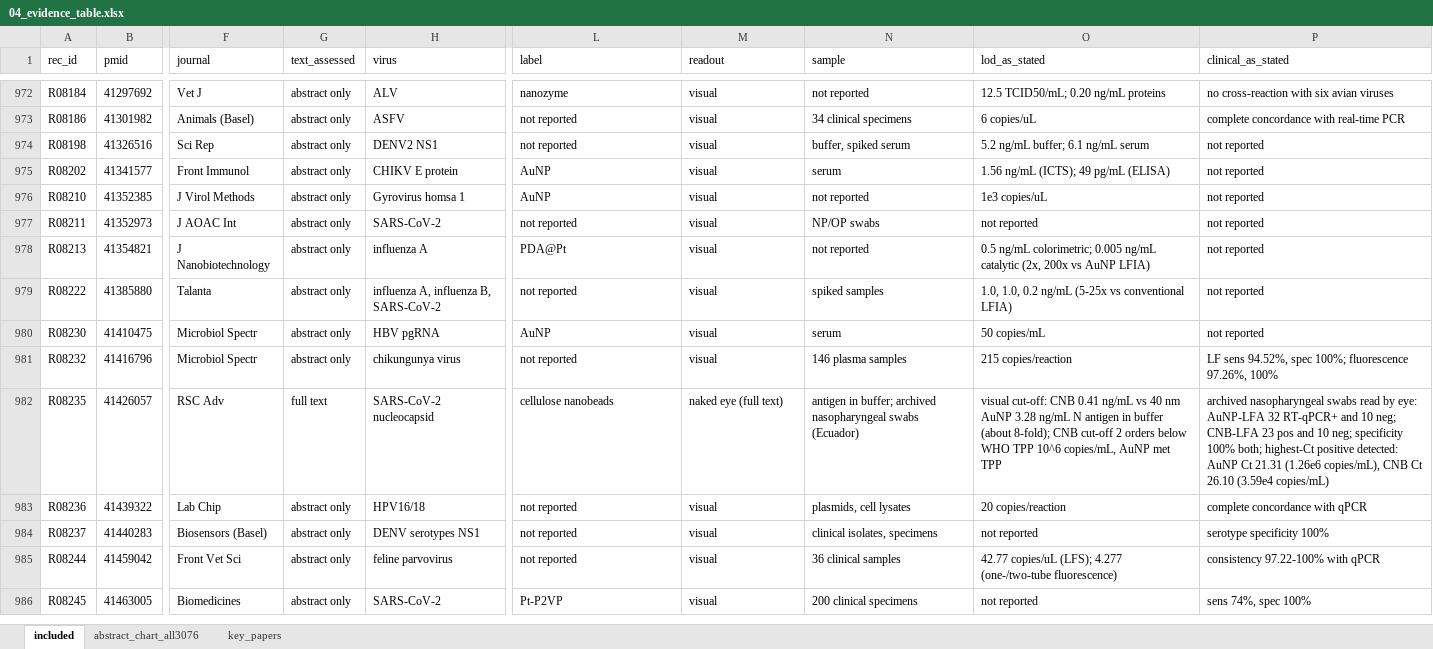
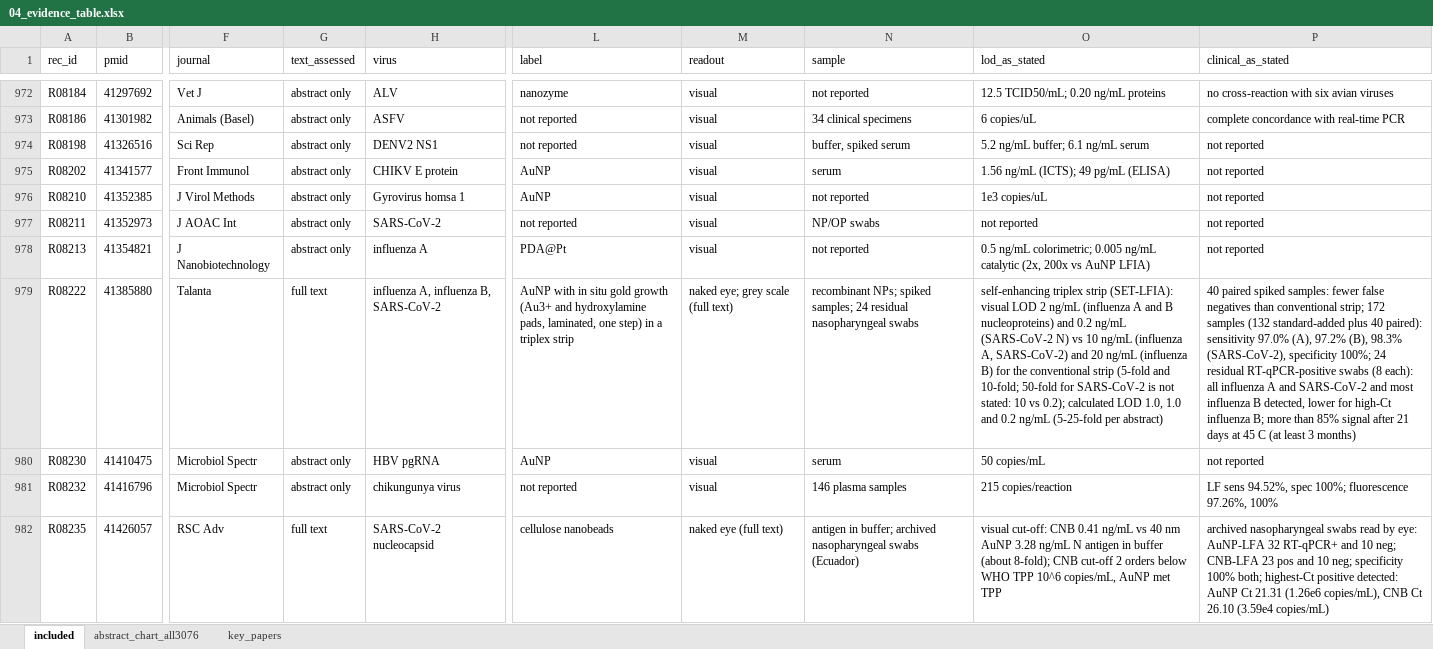
Before and after one commit to nazaninkhazali/R_train, an Excel workbook: lfa-review/04_evidence_table.xlsx, sheet included, drawn as a sheet; only a part is shown, gaps mark what is left out; the shorter side is filled out with more unchanged rows; values as stored, in another font and other column widths than the file's, no borders; the diff names each change by its address in the sheet, - before the commit and + after, or states it on an @@ line.

```diff
--- a/lfa-review/04_evidence_table.xlsx (sheet included)
+++ b/lfa-review/04_evidence_table.xlsx (sheet included)
-G979 (text_assessed): abstract only
+G979 (text_assessed): full text
-L979 (label): not reported
+L979 (label): AuNP with in situ gold growth (Au3+ and hydroxylamine pads, laminated, one step) in a triplex strip
-M979 (readout): visual
+M979 (readout): naked eye; grey scale (full text)
-N979 (sample): spiked samples
+N979 (sample): recombinant NPs; spiked samples; 24 residual nasopharyngeal swabs
-O979 (lod_as_stated): 1.0, 1.0, 0.2 ng/mL (5-25x vs conventional LFIA)
+O979 (lod_as_stated): self-enhancing triplex strip (SET-LFIA): visual LOD 2 ng/mL (influenza A and B nucleoproteins) and 0.2 ng/mL (SARS-CoV-2 N) vs 10 ng/mL (influenza A, SARS-CoV-2) and 20 ng/mL (influenza B) for the conventional strip (5-fold and 10-fold; 50-fold for SARS-CoV-2 is not stated: 10 vs 0.2); calculated LOD 1.0, 1.0 and 0.2 ng/mL (5-25-fold per abstract)
-P979 (clinical_as_stated): not reported
+P979 (clinical_as_stated): 40 paired spiked samples: fewer false negatives than conventional strip; 172 samples (132 standard-added plus 40 paired): sensitivity 97.0% (A), 97.2% (B), 98.3% (SARS-CoV-2), specificity 100%; 24 residual RT-qPCR-positive swabs (8 each): all influenza A and SARS-CoV-2 and most influenza B detected, lower for high-Ct influenza B; more than 85% signal after 21 days at 45 C (at least 3 months)
```
Also changed, not shown: 1 other file.
